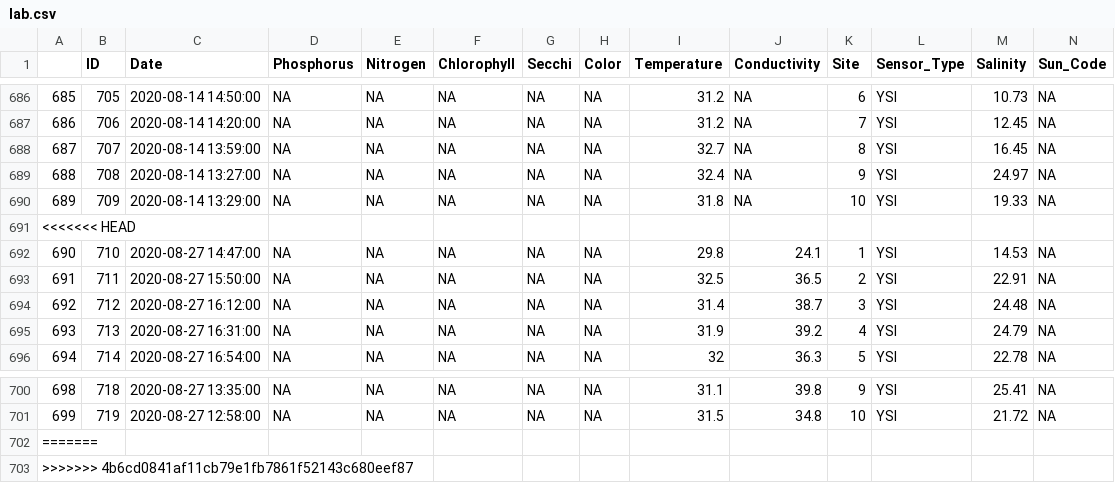
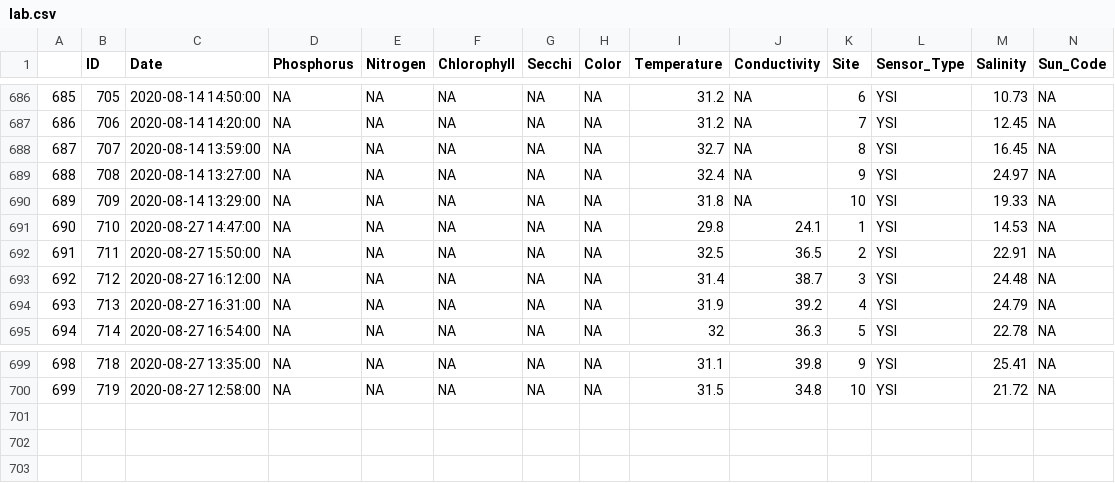
Before and after one commit to LCRoysterproject/wq_lcr_shiny_app, a CSV file: wq_lcr_shiny_app/data/lab.csv, drawn as a sheet; only a part is shown, gaps mark what is left out; rows hold the shown columns only; the diff names each change by its address in the sheet, - before the commit and + after, or states it on an @@ line.

Commit message:
updating the windrose data, no WQ data yet

```diff
--- a/wq_lcr_shiny_app/data/lab.csv
+++ b/wq_lcr_shiny_app/data/lab.csv
-row 691: <<<<<<< HEAD
-row 702: =======
-row 703: >>>>>>> 4b6cd0841af11cb79e1fb7861f52143c680eef87
```
Also changed, not shown: 2 other files.
